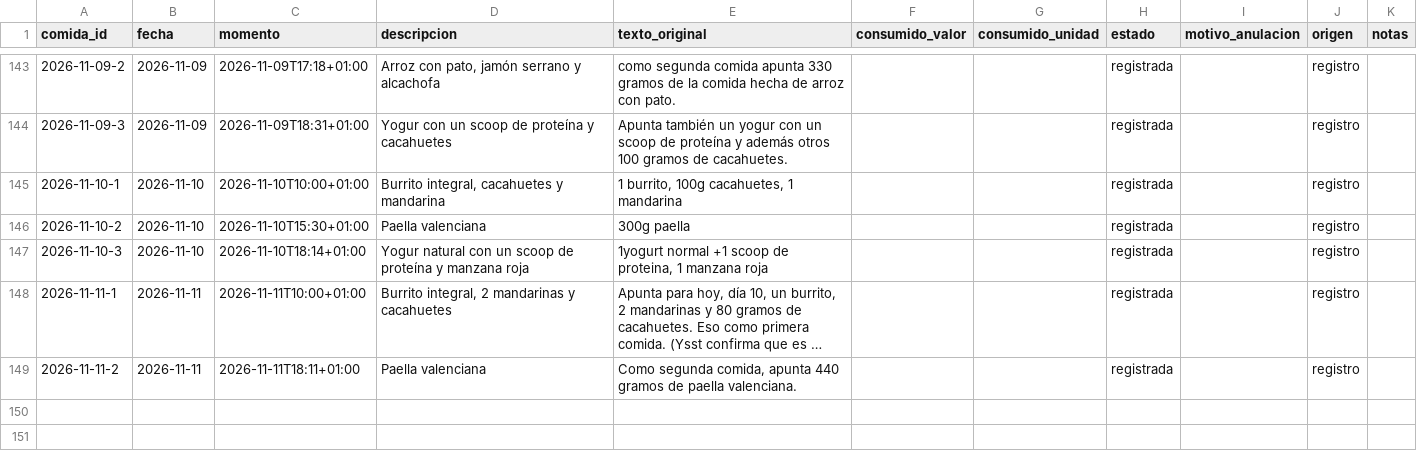
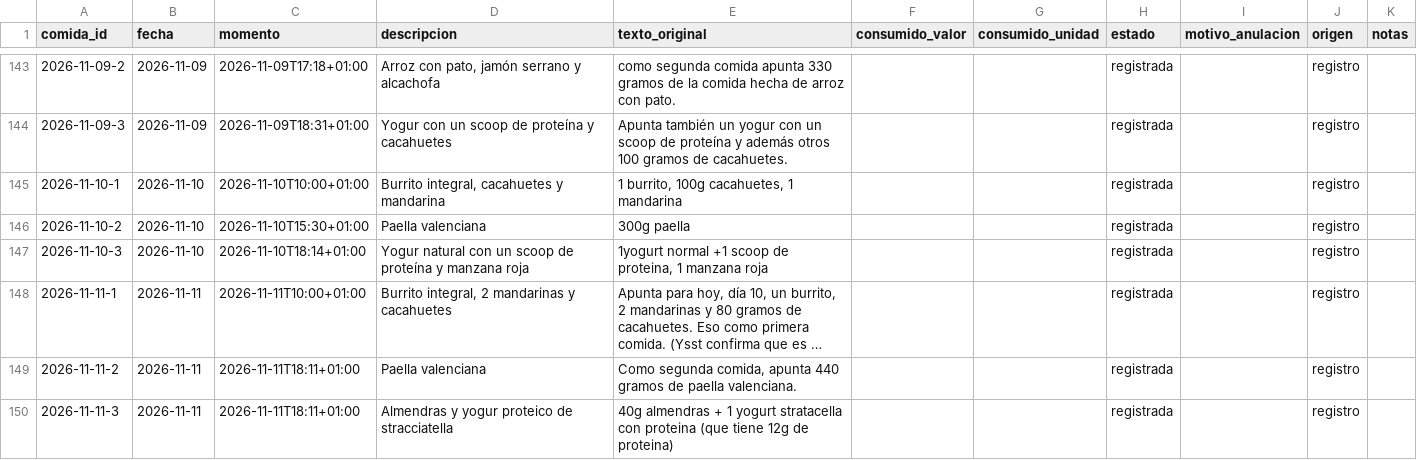
Before and after one commit to DreiSup/salud, a CSV file: datos/comidas.csv, drawn as a sheet; only a part is shown, gaps mark what is left out; long unchanged cells end in ….

```diff
--- a/datos/comidas.csv
+++ b/datos/comidas.csv
@@ -149 +149,2 @@ comida_id,fecha,momento,descripcion,texto_original,consumido_valor,consumido_uni
 2026-11-11-2,2026-11-11,2026-11-11T18:11+01:00,Paella valenciana,"Como segunda comida, apunta 440 gramos de paella valenciana.",,,registrada,,registro,
+2026-11-11-3,2026-11-11,2026-11-11T18:11+01:00,Almendras y yogur proteico de stracciatella,40g almendras + 1 yogurt stratacella con proteina (que tiene 12g de proteina),,,registrada,,registro,
```
Also changed, not shown: datos/comida_items.csv.
